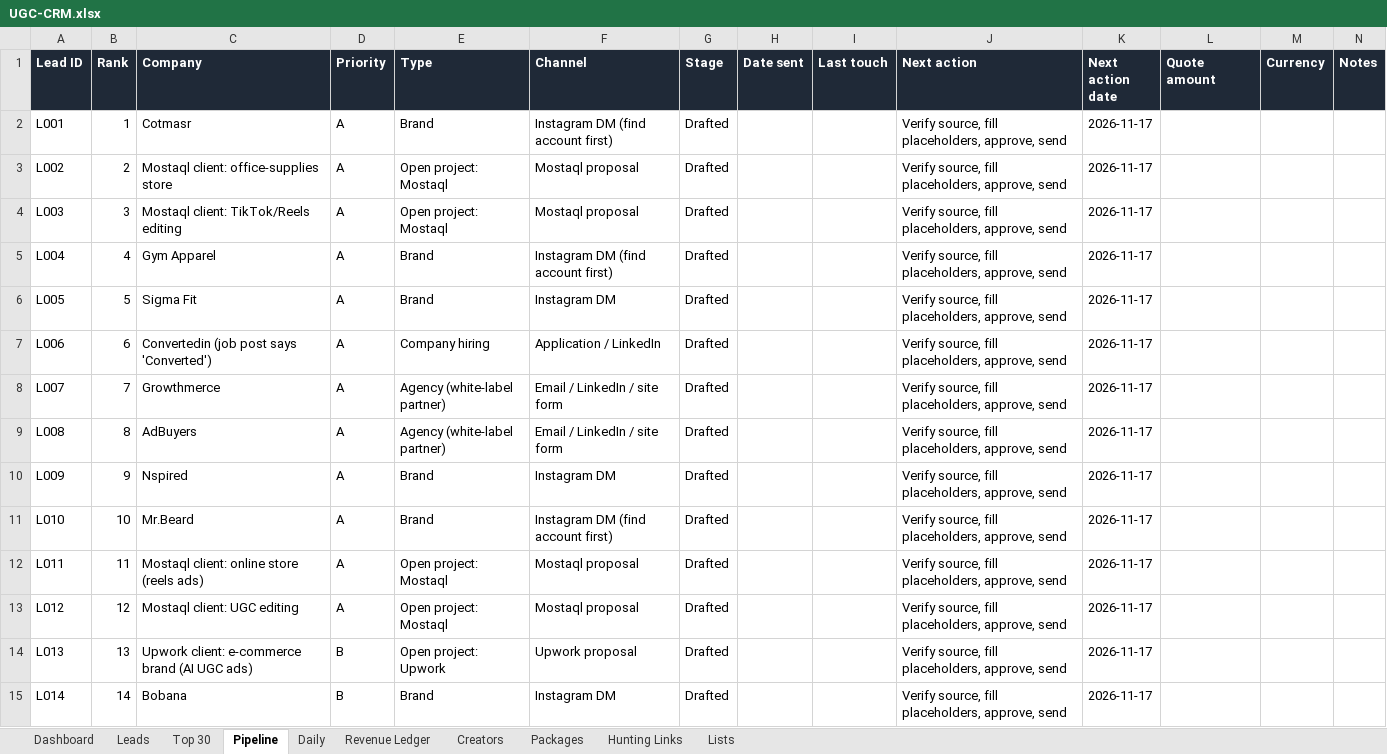
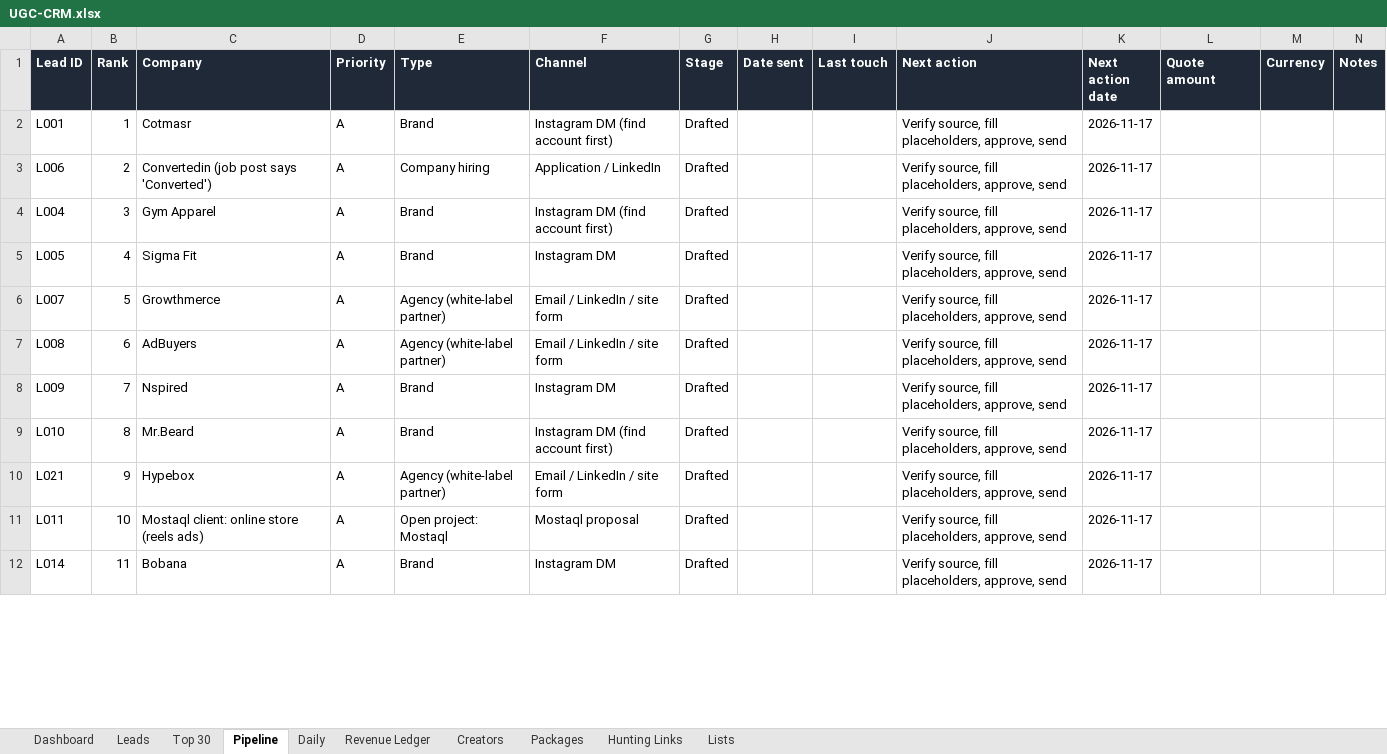
Before and after one commit to capitalT07/Ugc, an Excel workbook: crm/UGC-CRM.xlsx, sheet Pipeline, drawn as a sheet; only a part is shown; values as stored, in another font and other column widths than the file's, no borders; removed rows and columns are numbered as before the commit, all else as after; the diff covers the shown part only; the diff names each change by its address in the sheet, - before the commit and + after, or states it on an @@ line.

```diff
--- a/crm/UGC-CRM.xlsx (sheet Pipeline)
+++ b/crm/UGC-CRM.xlsx (sheet Pipeline)
-A3 (Lead ID): L002
+A3 (Lead ID): L006
-C3 (Company): Mostaql client: office-supplies store
+C3 (Company): Convertedin (job post says 'Converted')
-E3 (Type): Open project: Mostaql
+E3 (Type): Company hiring
-F3 (Channel): Mostaql proposal
+F3 (Channel): Application / LinkedIn
-row 4: L003 | 3 | Mostaql client: TikTok/Reels editing | A | Open project: Mostaql | Mostaql proposal | Drafted |  |  | Verify source, fill placeholders, approve, send | 2026-11-17
-B4 (Rank): 4
+B4 (Rank): 3
-B5 (Rank): 5
+B5 (Rank): 4
-row 7: L006 | 6 | Convertedin (job post says 'Converted') | A | Company hiring | Application / LinkedIn | Drafted |  |  | Verify source, fill placeholders, approve, send | 2026-11-17
-B6 (Rank): 7
+B6 (Rank): 5
-B7 (Rank): 8
+B7 (Rank): 6
-B8 (Rank): 9
+B8 (Rank): 7
-B9 (Rank): 10
+B9 (Rank): 8
+row 10: L021 | 9 | Hypebox | A | Agency (white-label partner) | Email / LinkedIn / site form | Drafted |  |  | Verify source, fill placeholders, approve, send | 2026-11-17
-B11 (Rank): 11
+B11 (Rank): 10
-row 13: L012 | 12 | Mostaql client: UGC editing | A | Open project: Mostaql | Mostaql proposal | Drafted |  |  | Verify source, fill placeholders, approve, send | 2026-11-17
-row 14: L013 | 13 | Upwork client: e-commerce brand (AI UGC ads) | B | Open project: Upwork | Upwork proposal | Drafted |  |  | Verify source, fill placeholders, approve, send | 2026-11-17
-B12 (Rank): 14
+B12 (Rank): 11
-D12 (Priority): B
+D12 (Priority): A
```
Also changed, not shown: 13 added rows, 10 removed rows and 44 edited cells elsewhere in this sheet, sheet Leads, sheet Top 30, sheet Packages, sheet Hunting Links, sheet Daily, 18 other files.
